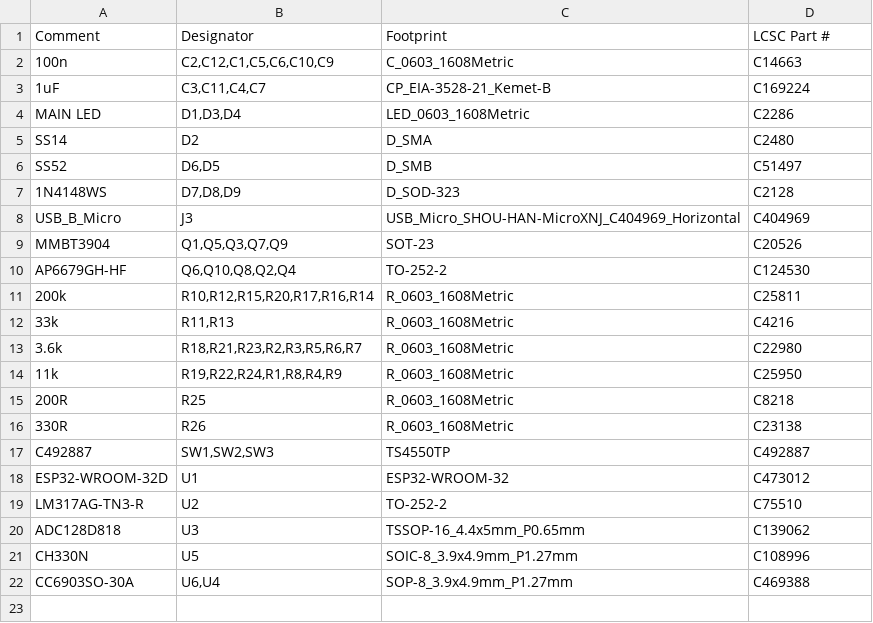
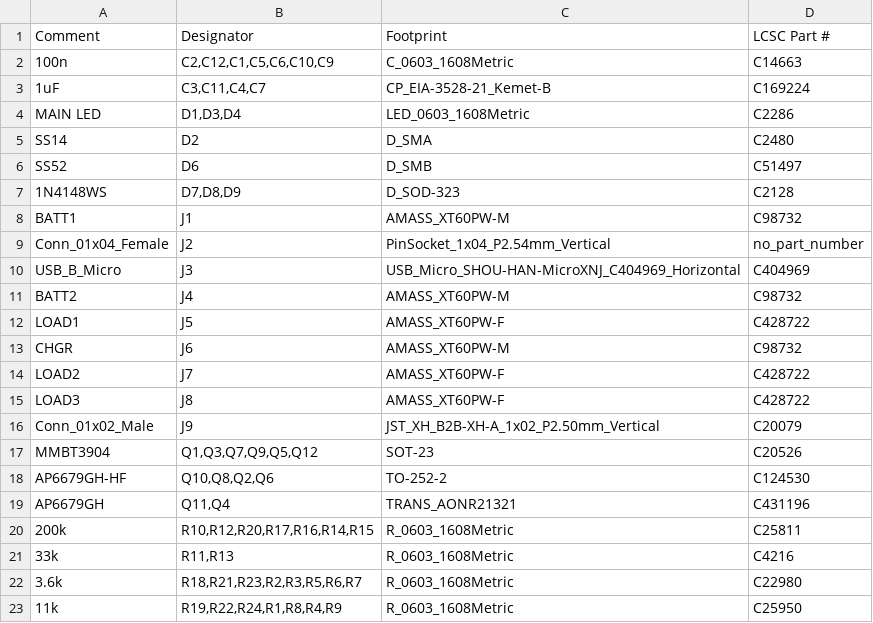
Before and after one commit to 84ace/esp32_battery_isolator, a CSV file: jlcpcb/esp32_battery_isolator_bom_jlc.csv, drawn as a sheet; only a part is shown; the shorter side is filled out with more unchanged rows; addresses are those after the commit; the diff names each change by its address in the sheet, - before the commit and + after, or states it on an @@ line.

Commit message:
REV D Complete - Off to JLCPCB for assembly!

```diff
--- a/jlcpcb/esp32_battery_isolator_bom_jlc.csv
+++ b/jlcpcb/esp32_battery_isolator_bom_jlc.csv
-B6 (Designator): D6,D5
+B6 (Designator): D6
+row 8: BATT1 | J1 | AMASS_XT60PW-M | C98732
+row 9: Conn_01x04_Female | J2 | PinSocket_1x04_P2.54mm_Vertical | no_part_number
+row 11: BATT2 | J4 | AMASS_XT60PW-M | C98732
+row 12: LOAD1 | J5 | AMASS_XT60PW-F | C428722
+row 13: CHGR | J6 | AMASS_XT60PW-M | C98732
+row 14: LOAD2 | J7 | AMASS_XT60PW-F | C428722
+row 15: LOAD3 | J8 | AMASS_XT60PW-F | C428722
+row 16: Conn_01x02_Male | J9 | JST_XH_B2B-XH-A_1x02_P2.50mm_Vertical | C20079
-B17 (Designator): Q1,Q5,Q3,Q7,Q9
+B17 (Designator): Q1,Q3,Q7,Q9,Q5,Q12
-B18 (Designator): Q6,Q10,Q8,Q2,Q4
+B18 (Designator): Q10,Q8,Q2,Q6
+row 19: AP6679GH | Q11,Q4 | TRANS_AONR21321 | C431196
-B20 (Designator): R10,R12,R15,R20,R17,R16,R14
+B20 (Designator): R10,R12,R20,R17,R16,R14,R15
```
Also changed, not shown: gerber/esp32_battery_isolator-all-pos.csv, jlcpcb/esp32_battery_isolator_cpl_jlc.csv, 25 other files.
